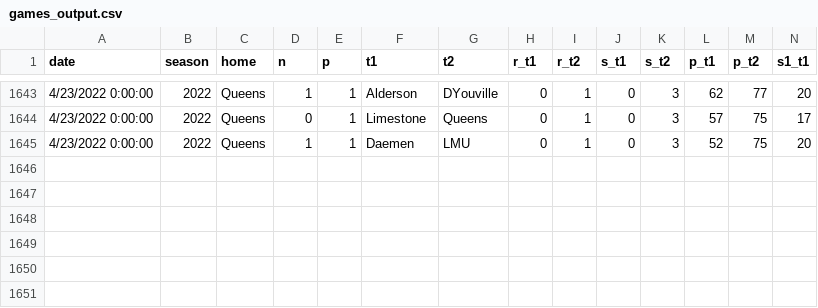
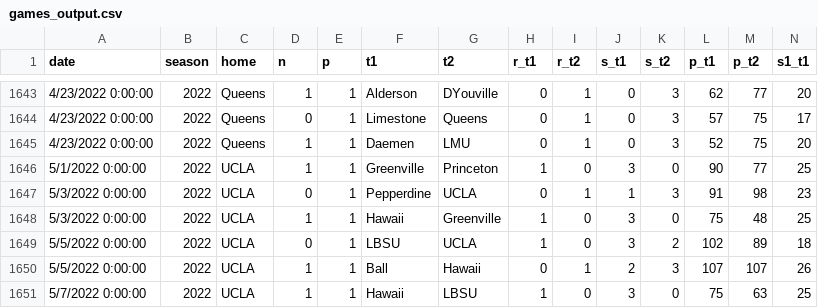
Before and after one commit to tjbreshears/VBelo, a CSV file: outputs/games_output.csv, drawn as a sheet; only a part is shown, gaps mark what is left out; rows hold the shown columns only; the diff names each change by its address in the sheet, - before the commit and + after, or states it on an @@ line.

```diff
--- a/outputs/games_output.csv
+++ b/outputs/games_output.csv
+row 1646: 5/1/2022 0:00:00 | 2022 | UCLA | 1 | 1 | Greenville | Princeton | 1 | 0 | 3 | 0 | 90 | 77 | 25
+row 1647: 5/3/2022 0:00:00 | 2022 | UCLA | 0 | 1 | Pepperdine | UCLA | 0 | 1 | 1 | 3 | 91 | 98 | 23
+row 1648: 5/3/2022 0:00:00 | 2022 | UCLA | 1 | 1 | Hawaii | Greenville | 1 | 0 | 3 | 0 | 75 | 48 | 25
+row 1649: 5/5/2022 0:00:00 | 2022 | UCLA | 0 | 1 | LBSU | UCLA | 1 | 0 | 3 | 2 | 102 | 89 | 18
+row 1650: 5/5/2022 0:00:00 | 2022 | UCLA | 1 | 1 | Ball | Hawaii | 0 | 1 | 2 | 3 | 107 | 107 | 26
+row 1651: 5/7/2022 0:00:00 | 2022 | UCLA | 1 | 1 | Hawaii | LBSU | 1 | 0 | 3 | 0 | 75 | 63 | 25
```
Also changed, not shown: inputs/Tournaments - National.csv, inputs/VBelo - games.csv, 7 other files.
